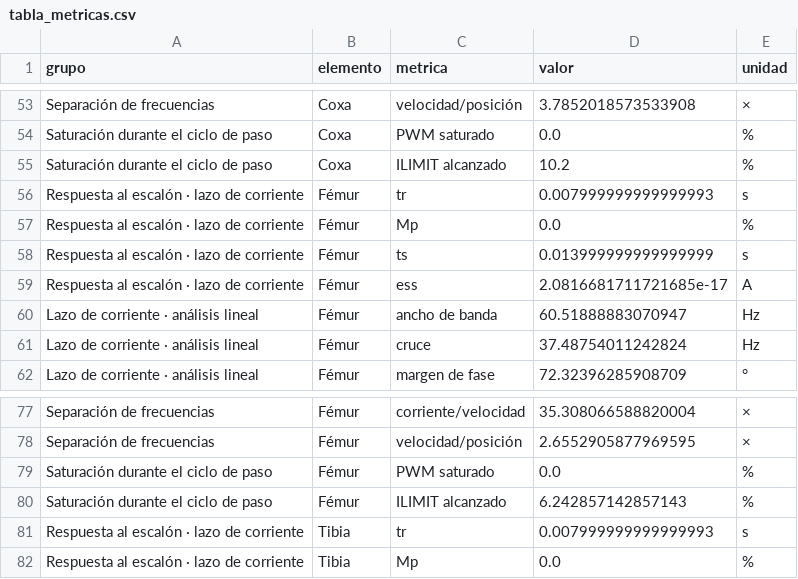
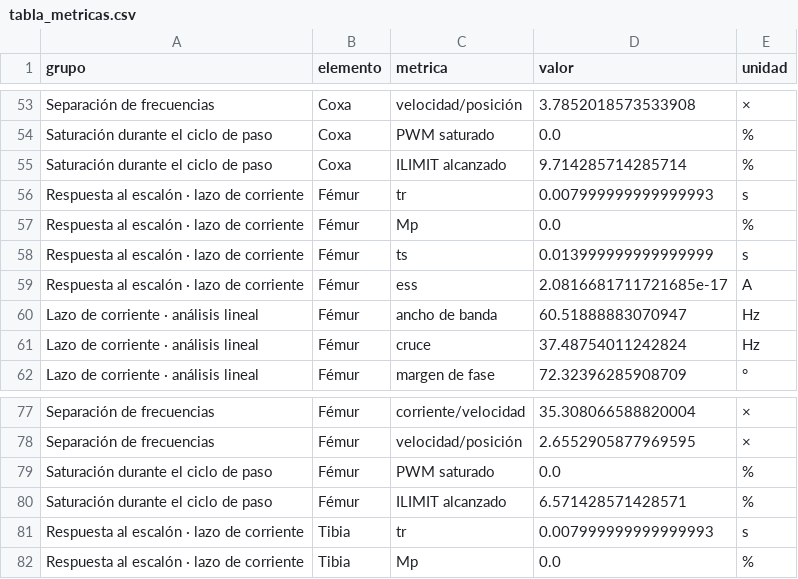
Before and after one commit to FFrank456/Tesis_hexapodo, a CSV file: 03-control/dashboard_ik_pata1/figures/tabla_metricas.csv, drawn as a sheet; only a part is shown, gaps mark what is left out; the diff covers the shown part only.

```diff
--- a/03-control/dashboard_ik_pata1/figures/tabla_metricas.csv
+++ b/03-control/dashboard_ik_pata1/figures/tabla_metricas.csv
@@ -54,3 +54,3 @@ Separación de frecuencias,Coxa,velocidad/posición,3.7852018573533908,×
 Saturación durante el ciclo de paso,Coxa,PWM saturado,0.0,%
-Saturación durante el ciclo de paso,Coxa,ILIMIT alcanzado,10.2,%
+Saturación durante el ciclo de paso,Coxa,ILIMIT alcanzado,9.714285714285714,%
 Respuesta al escalón · lazo de corriente,Fémur,tr,0.007999999999999993,s
@@ -79,3 +79,3 @@ Separación de frecuencias,Fémur,velocidad/posición,2.6552905877969595,×
 Saturación durante el ciclo de paso,Fémur,PWM saturado,0.0,%
-Saturación durante el ciclo de paso,Fémur,ILIMIT alcanzado,6.242857142857143,%
+Saturación durante el ciclo de paso,Fémur,ILIMIT alcanzado,6.571428571428571,%
 Respuesta al escalón · lazo de corriente,Tibia,tr,0.007999999999999993,s
```
Also changed, not shown: 24 edited cells elsewhere in this file, 42 other files.
